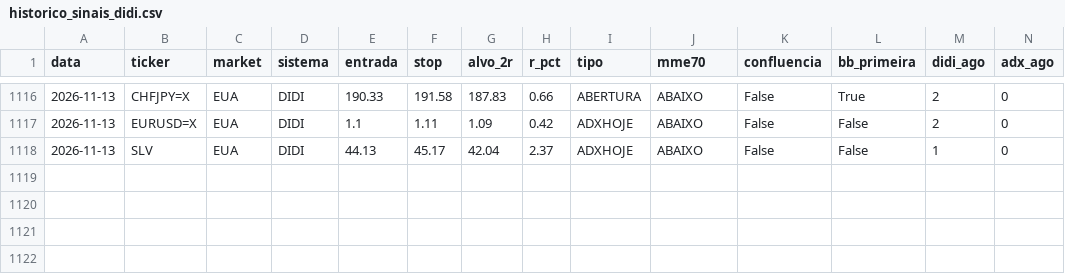
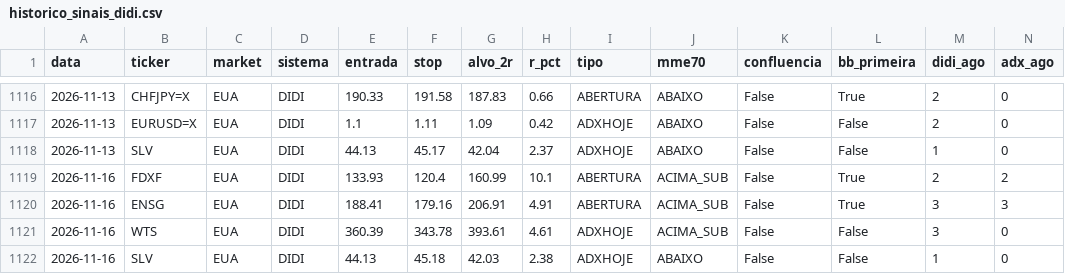
Before and after one commit to cassiocarvalho750-create/TradeDesk, a CSV file: historico_sinais_didi.csv, drawn as a sheet; only a part is shown, gaps mark what is left out; rows hold the shown columns only; the diff names each change by its address in the sheet, - before the commit and + after, or states it on an @@ line.

```diff
--- a/historico_sinais_didi.csv
+++ b/historico_sinais_didi.csv
+row 1119: 2026-11-16 | FDXF | EUA | DIDI | 133.93 | 120.4 | 160.99 | 10.1 | ABERTURA | ACIMA_SUB | False | True | 2 | 2
+row 1120: 2026-11-16 | ENSG | EUA | DIDI | 188.41 | 179.16 | 206.91 | 4.91 | ABERTURA | ACIMA_SUB | False | True | 3 | 3
+row 1121: 2026-11-16 | WTS | EUA | DIDI | 360.39 | 343.78 | 393.61 | 4.61 | ADXHOJE | ACIMA_SUB | False | False | 3 | 0
+row 1122: 2026-11-16 | SLV | EUA | DIDI | 44.13 | 45.18 | 42.03 | 2.38 | ADXHOJE | ABAIXO | False | False | 1 | 0
```
Also changed, not shown: historico_confluencia.csv, historico_sinais_insidebar.csv, 17 other files.
